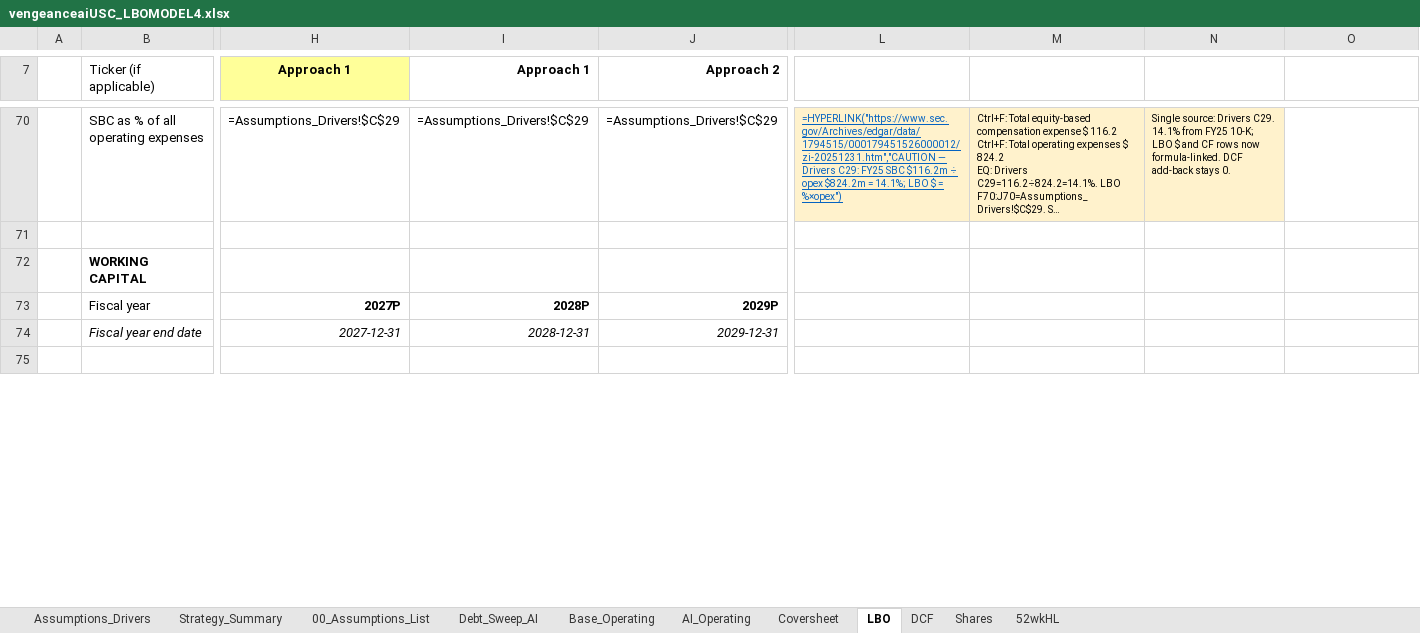
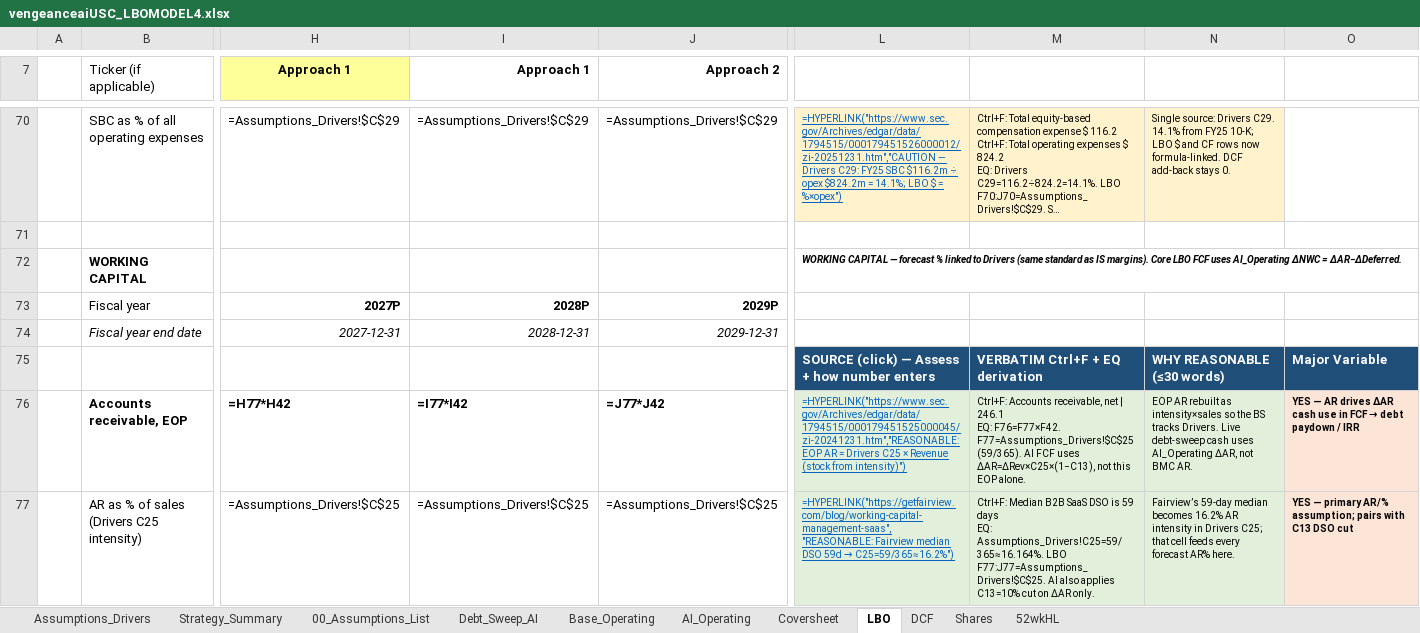
Before and after one commit to vengeanceaiUSC/Rainmaker, an Excel workbook: LBO/output/vengeanceaiUSC_LBOMODEL4.xlsx, sheet LBO, drawn as a sheet; only a part is shown, gaps mark what is left out; the shorter side is filled out with more unchanged rows; long unchanged cells end in …; values as stored, in another font and other column widths than the file's, no borders; formulas without a stored value are shown as written; rows hold the shown columns only; ↵ is a line break in a cell; the diff covers the shown part only; the diff names each change by its address in the sheet, - before the commit and + after, or states it on an @@ line.

```diff
--- a/LBO/output/vengeanceaiUSC_LBOMODEL4.xlsx (sheet LBO)
+++ b/LBO/output/vengeanceaiUSC_LBOMODEL4.xlsx (sheet LBO)
-L72: (empty)
+L72: WORKING CAPITAL — forecast % linked to Drivers (same standard as IS margins). Core LBO FCF uses AI_Operating ΔNWC = ΔAR−ΔDeferred.
+row 75:  |  |  |  |  | SOURCE (click) — Assess + how number enters | VERBATIM Ctrl+F + EQ derivation | WHY REASONABLE (≤30 words) | Major Variable
+row 76:  | Accounts receivable, EOP | =H77*H42 | =I77*I42 | =J77*J42 | =HYPERLINK("https://www.sec.gov/Archives/edgar/data/1794515/000179451525000045/zi-20241231.htm","REASONABLE: EOP AR = Drivers C25 × Revenue (stock from intensity)") | Ctrl+F: Accounts receivable, net | 246.1 ↵ EQ: F76=F77×F42. F77=Assumptions_Drivers!$C$25 (59/365). AI FCF uses ΔAR=ΔRev×C25×(1−C13), not this EOP alone. | EOP AR rebuilt as intensity×sales so the BS tracks Drivers. Live debt-sweep cash uses AI_Operating ΔAR, not BMC AR. | YES — AR drives ΔAR cash use in FCF → debt paydown / IRR
+row 77:  | AR as % of sales (Drivers C25 intensity) | =Assumptions_Drivers!$C$25 | =Assumptions_Drivers!$C$25 | =Assumptions_Drivers!$C$25 | =HYPERLINK("https://getfairview.com/blog/working-capital-management-saas","REASONABLE: Fairview median DSO 59d → C25=59/365≈16.2%") | Ctrl+F: Median B2B SaaS DSO is 59 days ↵ EQ: Assumptions_Drivers!C25=59/365≈16.164%. LBO F77:J77=Assumptions_Drivers!$C$25. AI also applies C13=10% cut on ΔAR only. | Fairview’s 59-day median becomes 16.2% AR intensity in Drivers C25; that cell feeds every forecast AR% here. | YES — primary AR/% assumption; pairs with C13 DSO cut
```
Also changed, not shown: 7 added rows, 10 removed rows, 17 edited cells and cell formats elsewhere in this sheet, sheet 00_Assumptions_List, sheet Strategy_Summary, vengeanceaiUSC_LBOMODEL4.xlsx, vengeanceaiUSC_LBOMODEL4_OPEN_IN_EXCEL.xlsx.
